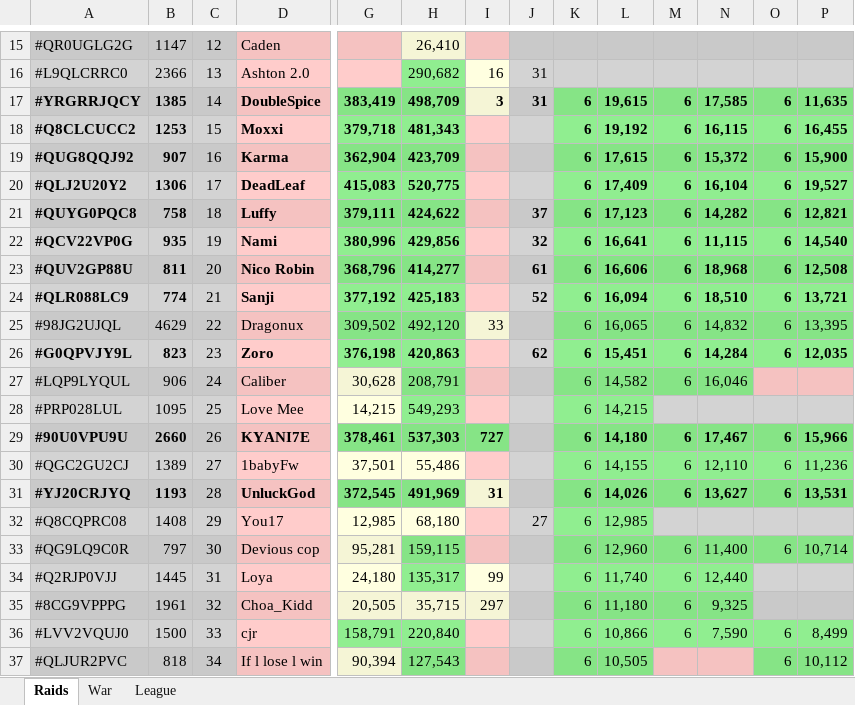
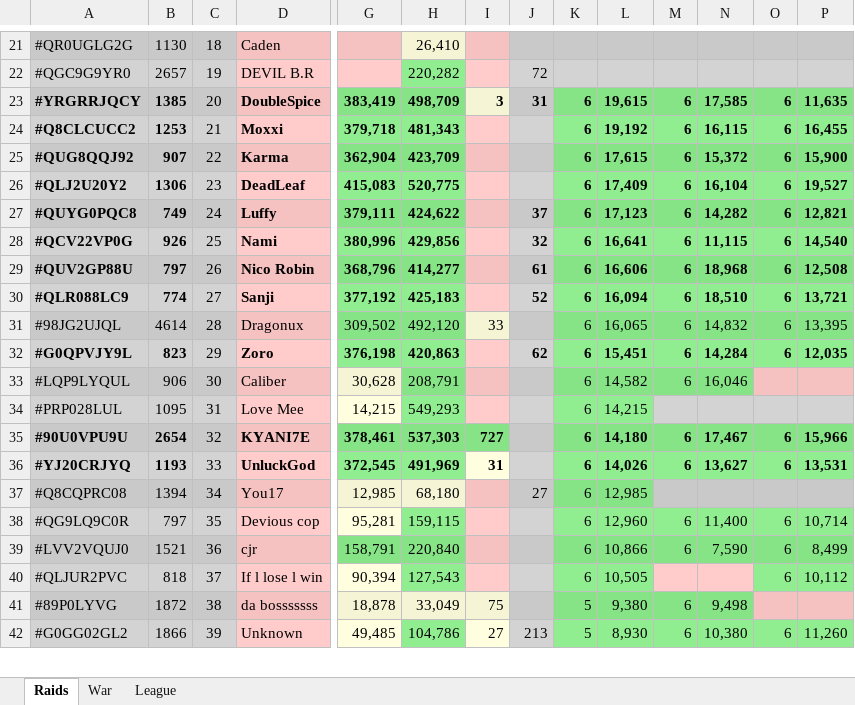
Before and after one commit to KYANI7E/Clans, an Excel workbook: Clash.xlsx, sheet Raids, drawn as a sheet; only a part is shown, gaps mark what is left out; the shorter side is filled out with more unchanged rows; values as stored, in another font and other column widths than the file's, no borders; removed rows and columns are numbered as before the commit, all else as after; rows hold the shown columns only; the diff covers the shown part only; the diff names each change by its address in the sheet, - before the commit and + after, or states it on an @@ line.

```diff
--- a/Clash.xlsx (sheet Raids)
+++ b/Clash.xlsx (sheet Raids)
-B21: 1147
+B21: 1130
-C21: 12
+C21: 18
-row 16: #L9QLCRRC0 | 2366 | 13 | Ashton 2.0 |  | 290,682 | 16 | 31
+row 22: #QGC9G9YR0 | 2657 | 19 | DEVIL B.R |  | 220,282 |  | 72
-C23: 14
+C23: 20
-C24: 15
+C24: 21
-C25: 16
+C25: 22
-C26: 17
+C26: 23
-B27: 758
+B27: 749
-C27: 18
+C27: 24
-B28: 935
+B28: 926
-C28: 19
+C28: 25
-B29: 811
+B29: 797
-C29: 20
+C29: 26
-C30: 21
+C30: 27
-B31: 4629
+B31: 4614
-C31: 22
+C31: 28
-C32: 23
+C32: 29
-C33: 24
+C33: 30
-C34: 25
+C34: 31
-B35: 2660
+B35: 2654
-C35: 26
+C35: 32
-row 30: #QGC2GU2CJ | 1389 | 27 | 1babyFw | 37,501 | 55,486 |  |  | 6 | 14,155 | 6 | 12,110 | 6 | 11,236
-C36: 28
+C36: 33
-B37: 1408
+B37: 1394
-C37: 29
+C37: 34
-C38: 30
+C38: 35
-row 34: #Q2RJP0VJJ | 1445 | 31 | Loya | 24,180 | 135,317 | 99 |  | 6 | 11,740 | 6 | 12,440
-row 35: #8CG9VPPPG | 1961 | 32 | Choa_Kidd | 20,505 | 35,715 | 297 |  | 6 | 11,180 | 6 | 9,325
-B39: 1500
+B39: 1521
-C39: 33
+C39: 36
-C40: 34
+C40: 37
```
Also changed, not shown: 10 added rows, 7 removed rows, 23 edited cells and cell formats elsewhere in this sheet.
